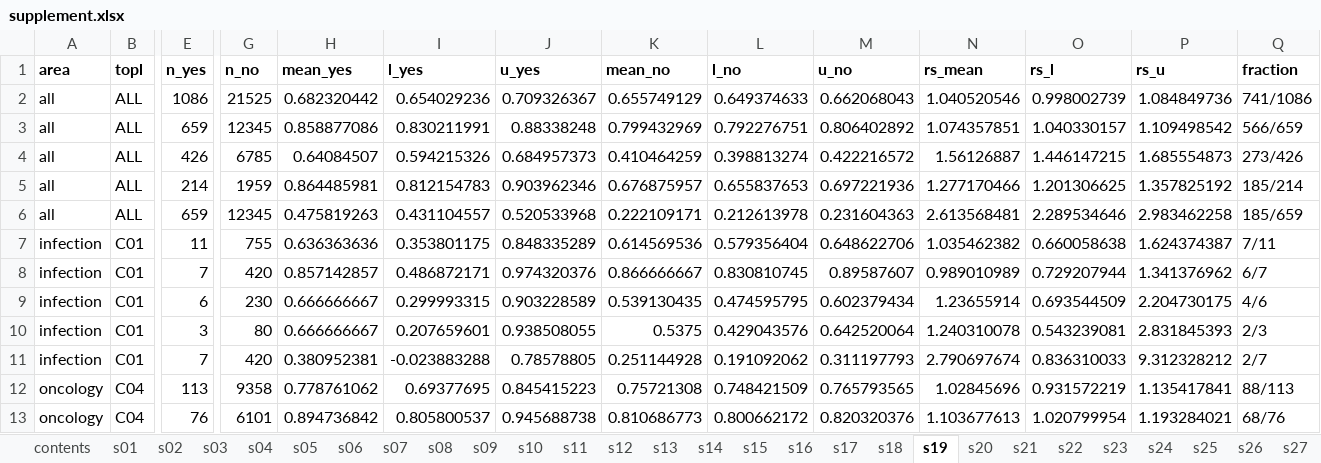
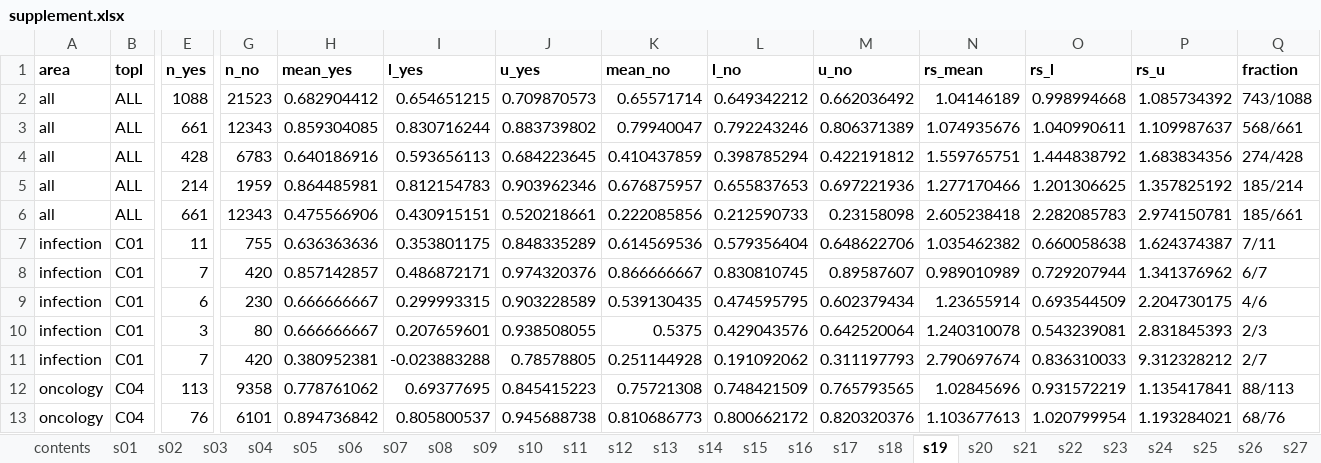
Before and after one commit to ericminikel/genetic_support, an Excel workbook: display_items/supplement.xlsx, sheet s19, drawn as a sheet; only a part is shown, gaps mark what is left out; values as stored, in another font and other column widths than the file's, no borders; removed rows and columns are numbered as before the commit, all else as after; rows hold the shown columns only; the diff covers the shown part only; the diff names each change by its address in the sheet, - before the commit and + after, or states it on an @@ line.

```diff
--- a/display_items/supplement.xlsx (sheet s19)
+++ b/display_items/supplement.xlsx (sheet s19)
-row 2: all | ALL | 1086 | 21525 | 0.682320442 | 0.654029236 | 0.709326367 | 0.655749129 | 0.649374633 | 0.662068043 | 1.040520546 | 0.998002739 | 1.084849736 | 741/1086
-row 3: all | ALL | 659 | 12345 | 0.858877086 | 0.830211991 | 0.88338248 | 0.799432969 | 0.792276751 | 0.806402892 | 1.074357851 | 1.040330157 | 1.109498542 | 566/659
-row 4: all | ALL | 426 | 6785 | 0.64084507 | 0.594215326 | 0.684957373 | 0.410464259 | 0.398813274 | 0.422216572 | 1.56126887 | 1.446147215 | 1.685554873 | 273/426
+row 2: all | ALL | 1088 | 21523 | 0.682904412 | 0.654651215 | 0.709870573 | 0.65571714 | 0.649342212 | 0.662036492 | 1.04146189 | 0.998994668 | 1.085734392 | 743/1088
+row 3: all | ALL | 661 | 12343 | 0.859304085 | 0.830716244 | 0.883739802 | 0.79940047 | 0.792243246 | 0.806371389 | 1.074935676 | 1.040990611 | 1.109987637 | 568/661
+row 4: all | ALL | 428 | 6783 | 0.640186916 | 0.593656113 | 0.684223645 | 0.410437859 | 0.398785294 | 0.422191812 | 1.559765751 | 1.444838792 | 1.683834356 | 274/428
-E6 (n_yes): 659
+E6 (n_yes): 661
-G6 (n_no): 12345
+G6 (n_no): 12343
-H6 (mean_yes): 0.475819263
+H6 (mean_yes): 0.475566906
-I6 (l_yes): 0.431104557
+I6 (l_yes): 0.430915151
-J6 (u_yes): 0.520533968
+J6 (u_yes): 0.520218661
-K6 (mean_no): 0.222109171
+K6 (mean_no): 0.222085856
-L6 (l_no): 0.212613978
+L6 (l_no): 0.212590733
-M6 (u_no): 0.231604363
+M6 (u_no): 0.23158098
-N6 (rs_mean): 2.613568481
+N6 (rs_mean): 2.605238418
-O6 (rs_l): 2.289534646
+O6 (rs_l): 2.282085783
-P6 (rs_u): 2.983462258
+P6 (rs_u): 2.974150781
-Q6 (fraction): 185/659
+Q6 (fraction): 185/661
```
Also changed, not shown: 3 added rows, 3 removed rows and 12 edited cells elsewhere in this sheet, sheet s05, sheet s29, sheet s34, sheet s31, sheet s08, sheet s32, 8 more sheets, 28 other files.
